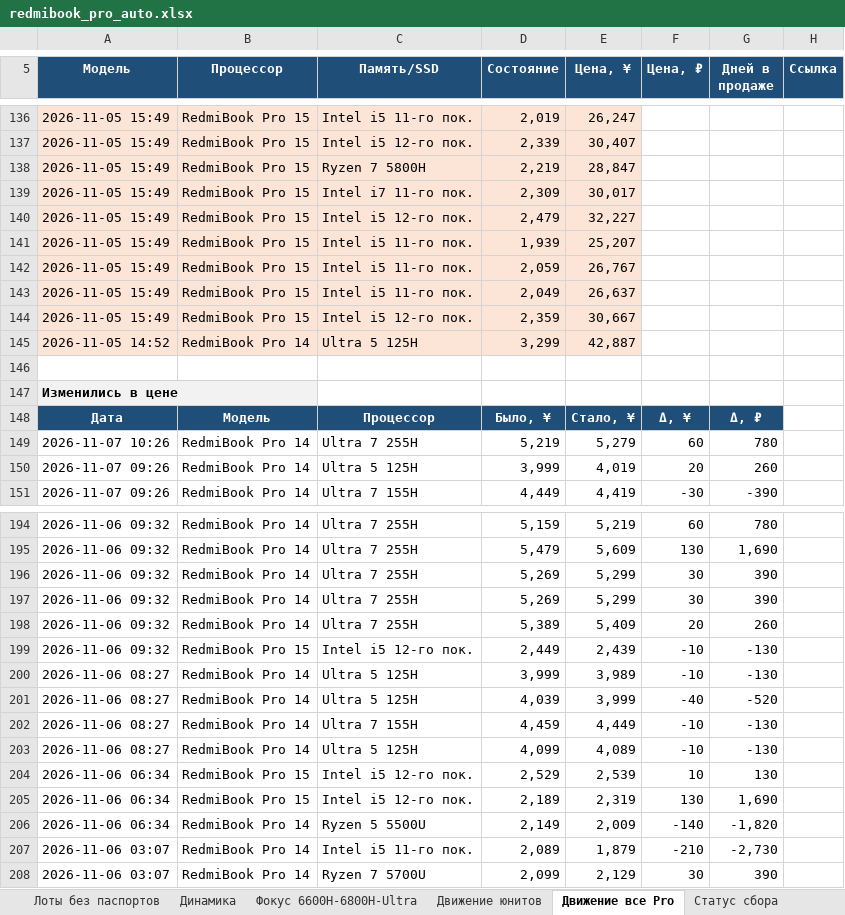
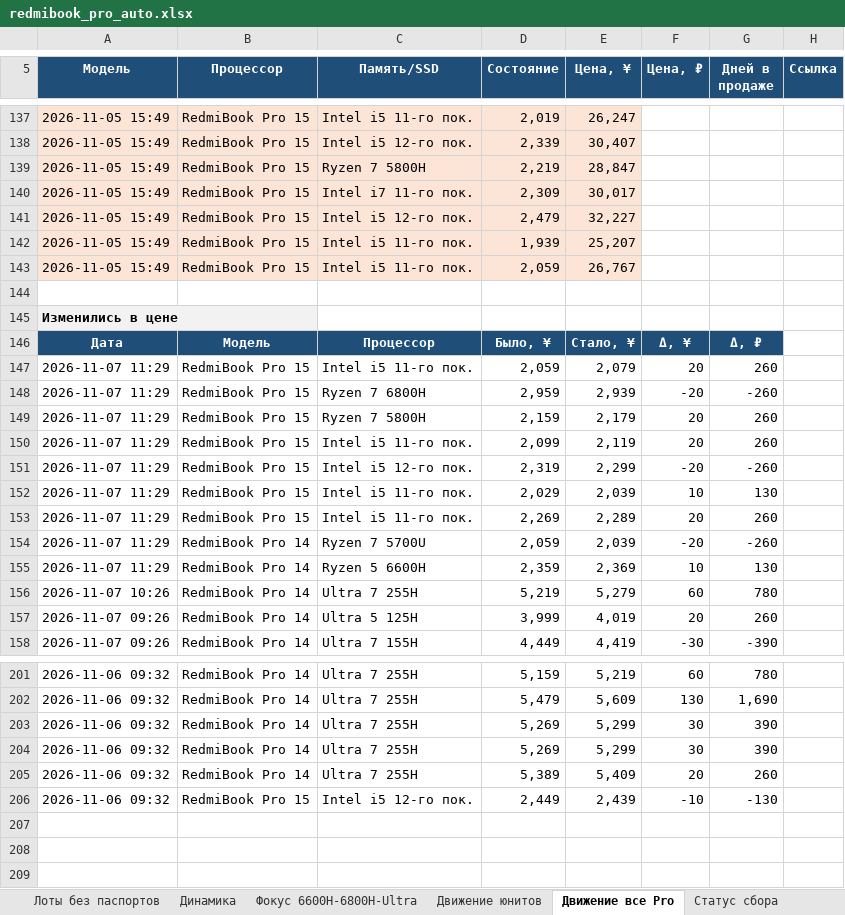
Before and after one commit to usmniko-spec/jd-laptops, an Excel workbook: redmibook_pro_auto.xlsx, sheet Движение все Pro, drawn as a sheet; only a part is shown, gaps mark what is left out; values as stored, in another font and other column widths than the file's, no borders; removed rows and columns are numbered as before the commit, all else as after; the diff covers the shown part only; the diff names each change by its address in the sheet, - before the commit and + after, or states it on an @@ line.

Commit message:
data: 2026-11-07T04:29Z

```diff
--- a/redmibook_pro_auto.xlsx (sheet Движение все Pro)
+++ b/redmibook_pro_auto.xlsx (sheet Движение все Pro)
-row 143: 2026-11-05 15:49 | RedmiBook Pro 15 | Intel i5 11-го пок. | 2,049 | 26,637
-row 144: 2026-11-05 15:49 | RedmiBook Pro 15 | Intel i5 12-го пок. | 2,359 | 30,667
-row 145: 2026-11-05 14:52 | RedmiBook Pro 14 | Ultra 5 125H | 3,299 | 42,887
+row 147: 2026-11-07 11:29 | RedmiBook Pro 15 | Intel i5 11-го пок. | 2,059 | 2,079 | 20 | 260
+row 148: 2026-11-07 11:29 | RedmiBook Pro 15 | Ryzen 7 6800H | 2,959 | 2,939 | -20 | -260
+row 149: 2026-11-07 11:29 | RedmiBook Pro 15 | Ryzen 7 5800H | 2,159 | 2,179 | 20 | 260
+row 150: 2026-11-07 11:29 | RedmiBook Pro 15 | Intel i5 11-го пок. | 2,099 | 2,119 | 20 | 260
+row 151: 2026-11-07 11:29 | RedmiBook Pro 15 | Intel i5 12-го пок. | 2,319 | 2,299 | -20 | -260
+row 152: 2026-11-07 11:29 | RedmiBook Pro 15 | Intel i5 11-го пок. | 2,029 | 2,039 | 10 | 130
+row 153: 2026-11-07 11:29 | RedmiBook Pro 15 | Intel i5 11-го пок. | 2,269 | 2,289 | 20 | 260
+row 154: 2026-11-07 11:29 | RedmiBook Pro 14 | Ryzen 7 5700U | 2,059 | 2,039 | -20 | -260
+row 155: 2026-11-07 11:29 | RedmiBook Pro 14 | Ryzen 5 6600H | 2,359 | 2,369 | 10 | 130
-row 200: 2026-11-06 08:27 | RedmiBook Pro 14 | Ultra 5 125H | 3,999 | 3,989 | -10 | -130
-row 201: 2026-11-06 08:27 | RedmiBook Pro 14 | Ultra 5 125H | 4,039 | 3,999 | -40 | -520
-row 202: 2026-11-06 08:27 | RedmiBook Pro 14 | Ultra 7 155H | 4,459 | 4,449 | -10 | -130
-row 203: 2026-11-06 08:27 | RedmiBook Pro 14 | Ultra 5 125H | 4,099 | 4,089 | -10 | -130
-row 204: 2026-11-06 06:34 | RedmiBook Pro 15 | Intel i5 12-го пок. | 2,529 | 2,539 | 10 | 130
-row 205: 2026-11-06 06:34 | RedmiBook Pro 15 | Intel i5 12-го пок. | 2,189 | 2,319 | 130 | 1,690
-row 206: 2026-11-06 06:34 | RedmiBook Pro 14 | Ryzen 5 5500U | 2,149 | 2,009 | -140 | -1,820
-row 207: 2026-11-06 03:07 | RedmiBook Pro 14 | Intel i5 11-го пок. | 2,089 | 1,879 | -210 | -2,730
-row 208: 2026-11-06 03:07 | RedmiBook Pro 14 | Ryzen 7 5700U | 2,099 | 2,129 | 30 | 390
```
Also changed, not shown: 5 added rows and 4 removed rows elsewhere in this sheet, sheet Pro 15 юниты, sheet Фокус 6600H-6800H-Ultra, sheet Динамика, sheet Движение юнитов, sheet Лоты без паспортов, sheet Сводка, 3 more sheets, charts or pictures, 4 other files.
